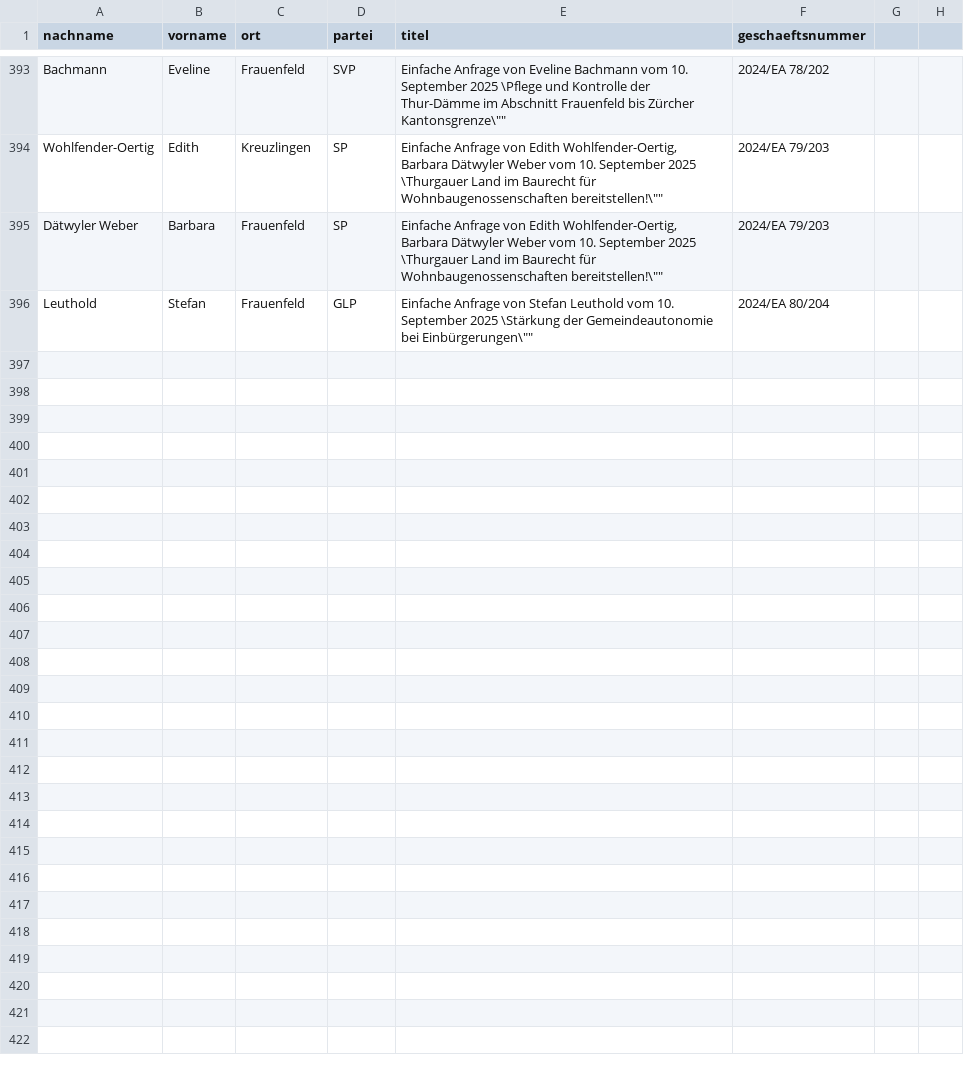
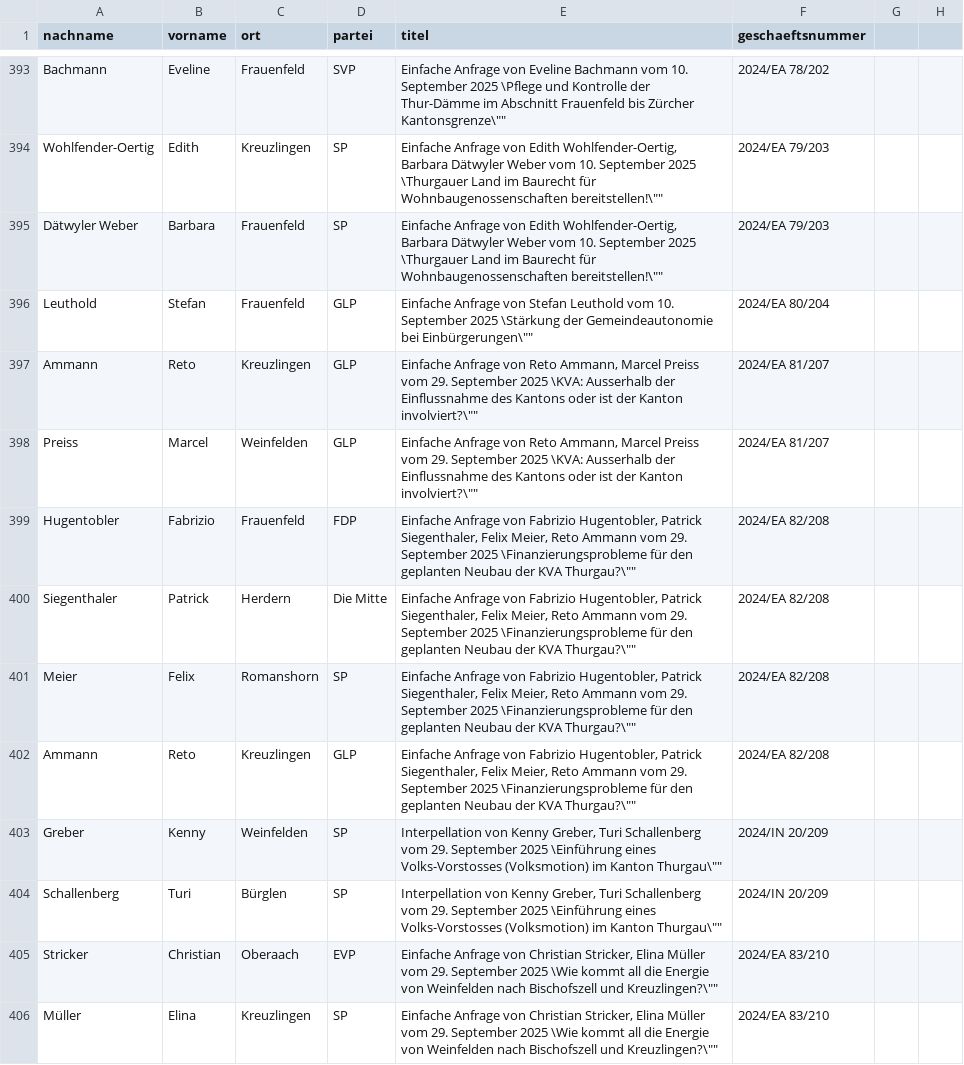
Before and after one commit to ogdtg/vorstossdaten_scrape, a CSV file: vorstoesser.csv, drawn as a sheet; only a part is shown, gaps mark what is left out.

```diff
--- a/vorstoesser.csv
+++ b/vorstoesser.csv
@@ -396 +396,11 @@
 "Leuthold","Stefan","Frauenfeld","GLP","Einfache Anfrage von Stefan Leuthold vom 10. September 2025 \"Stärkung der Gemeindeautonomie bei Einbürgerungen\"","2024/EA 80/204"
+"Ammann","Reto","Kreuzlingen","GLP","Einfache Anfrage von Reto Ammann, Marcel Preiss vom 29. September 2025 \"KVA: Ausserhalb der Einflussnahme des Kantons oder ist der Kanton involviert?\"","2024/EA 81/207"
+"Preiss","Marcel","Weinfelden","GLP","Einfache Anfrage von Reto Ammann, Marcel Preiss vom 29. September 2025 \"KVA: Ausserhalb der Einflussnahme des Kantons oder ist der Kanton involviert?\"","2024/EA 81/207"
+"Hugentobler","Fabrizio","Frauenfeld","FDP","Einfache Anfrage von Fabrizio Hugentobler, Patrick Siegenthaler, Felix Meier, Reto Ammann vom 29. September 2025 \"Finanzierungsprobleme für den geplanten Neubau der KVA Thurgau?\"","2024/EA 82/208"
+"Siegenthaler","Patrick","Herdern","Die Mitte","Einfache Anfrage von Fabrizio Hugentobler, Patrick Siegenthaler, Felix Meier, Reto Ammann vom 29. September 2025 \"Finanzierungsprobleme für den geplanten Neubau der KVA Thurgau?\"","2024/EA 82/208"
+"Meier","Felix","Romanshorn","SP","Einfache Anfrage von Fabrizio Hugentobler, Patrick Siegenthaler, Felix Meier, Reto Ammann vom 29. September 2025 \"Finanzierungsprobleme für den geplanten Neubau der KVA Thurgau?\"","2024/EA 82/208"
+"Ammann","Reto","Kreuzlingen","GLP","Einfache Anfrage von Fabrizio Hugentobler, Patrick Siegenthaler, Felix Meier, Reto Ammann vom 29. September 2025 \"Finanzierungsprobleme für den geplanten Neubau der KVA Thurgau?\"","2024/EA 82/208"
+"Greber","Kenny","Weinfelden","SP","Interpellation von Kenny Greber, Turi Schallenberg vom 29. September 2025 \"Einführung eines Volks-Vorstosses (Volksmotion) im Kanton Thurgau\"","2024/IN 20/209"
+"Schallenberg","Turi","Bürglen","SP","Interpellation von Kenny Greber, Turi Schallenberg vom 29. September 2025 \"Einführung eines Volks-Vorstosses (Volksmotion) im Kanton Thurgau\"","2024/IN 20/209"
+"Stricker","Christian","Oberaach","EVP","Einfache Anfrage von Christian Stricker, Elina Müller vom 29. September 2025 \"Wie kommt all die Energie von Weinfelden nach Bischofszell und Kreuzlingen?\"","2024/EA 83/210"
+"Müller","Elina","Kreuzlingen","SP","Einfache Anfrage von Christian Stricker, Elina Müller vom 29. September 2025 \"Wie kommt all die Energie von Weinfelden nach Bischofszell und Kreuzlingen?\"","2024/EA 83/210"
```
Also changed, not shown: geschaefte.csv, 2 other files.
